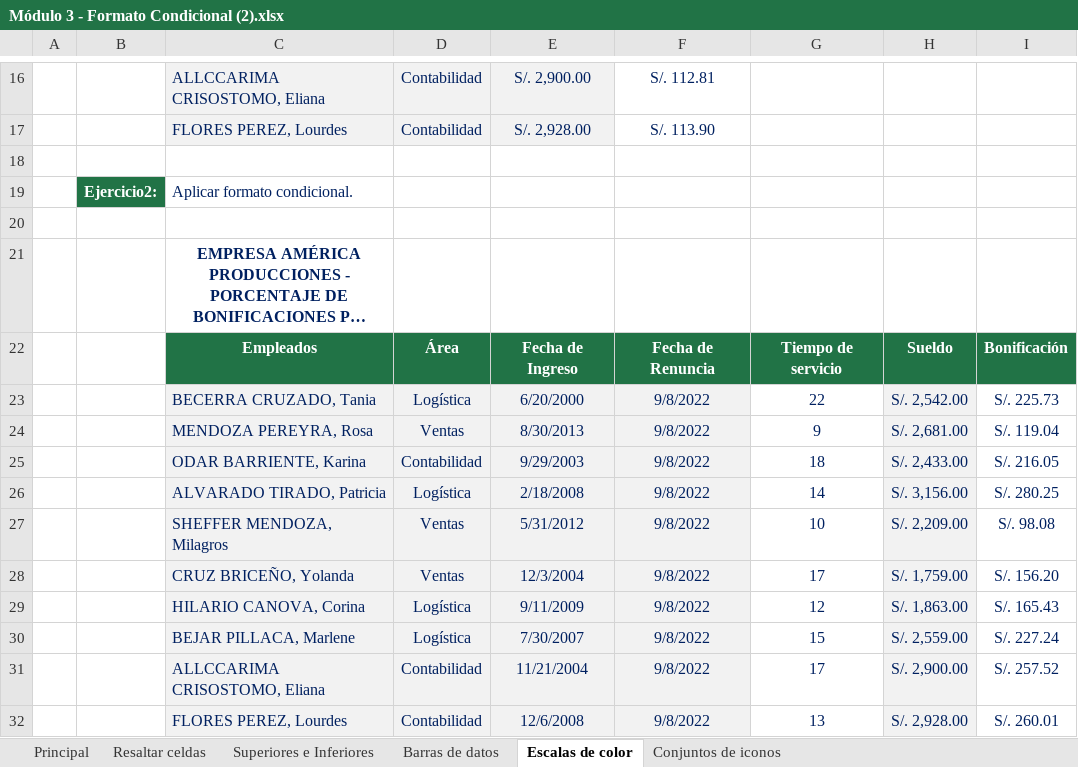
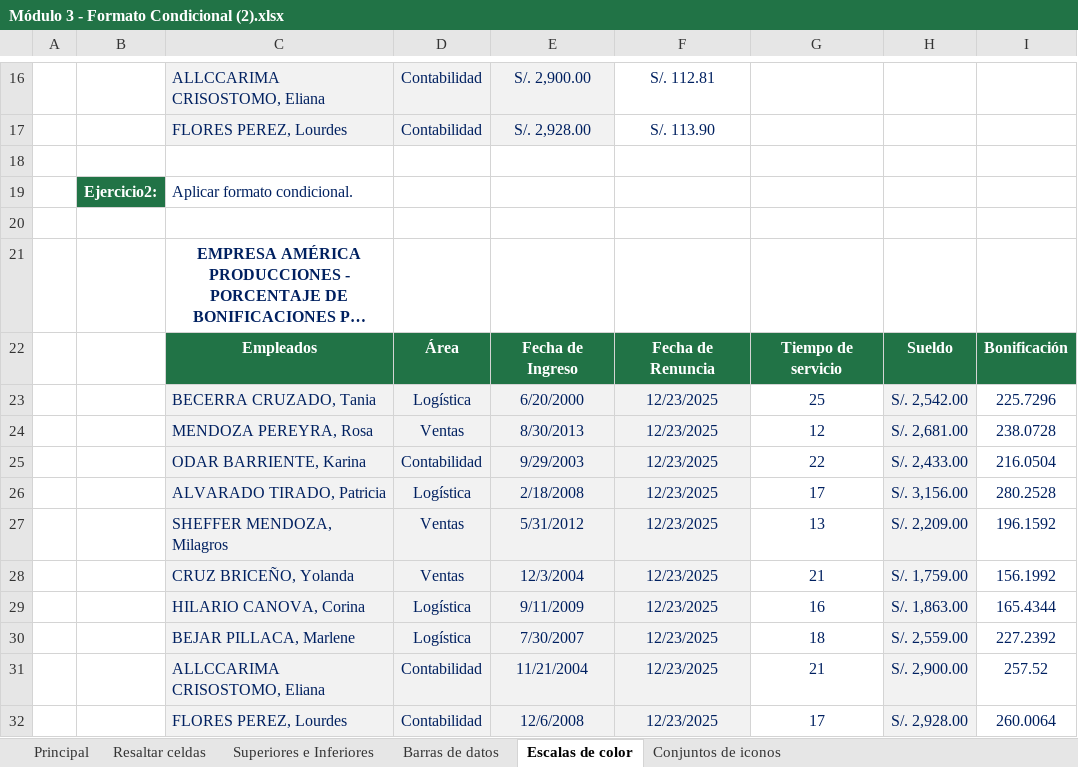
Before and after one commit to Nik-920/CursoExcelCamaraComercio, an Excel workbook: NivelBasico/Módulo 3 - Formato Condicional (2).xlsx, sheet Escalas de color, drawn as a sheet; only a part is shown, gaps mark what is left out; long unchanged cells end in …; values as stored, in another font and other column widths than the file's, no borders; charts and pictures and conditional formats not drawn; the diff names each change by its address in the sheet, - before the commit and + after, or states it on an @@ line.

```diff
--- a/NivelBasico/Módulo 3 - Formato Condicional (2).xlsx (sheet Escalas de color)
+++ b/NivelBasico/Módulo 3 - Formato Condicional (2).xlsx (sheet Escalas de color)
-F23:F32: 9/8/2022
+F23:F32: 12/23/2025
-G23: 22
+G23: 25
-I23: S/. 225.73
+I23: 225.7296
-G24: 9
+G24: 12
-I24: S/. 119.04
+I24: 238.0728
-G25: 18
+G25: 22
-I25: S/. 216.05
+I25: 216.0504
-G26: 14
+G26: 17
-I26: S/. 280.25
+I26: 280.2528
-G27: 10
+G27: 13
-I27: S/. 98.08
+I27: 196.1592
-G28: 17
+G28: 21
-I28: S/. 156.20
+I28: 156.1992
-G29: 12
+G29: 16
-I29: S/. 165.43
+I29: 165.4344
-G30: 15
+G30: 18
-I30: S/. 227.24
+I30: 227.2392
-G31: 17
+G31: 21
-I31: S/. 257.52
+I31: 257.52
-G32: 13
+G32: 17
-I32: S/. 260.01
+I32: 260.0064
```
Also changed, not shown: sheet Conjuntos de iconos, sheet Resaltar celdas, 3 other files.
